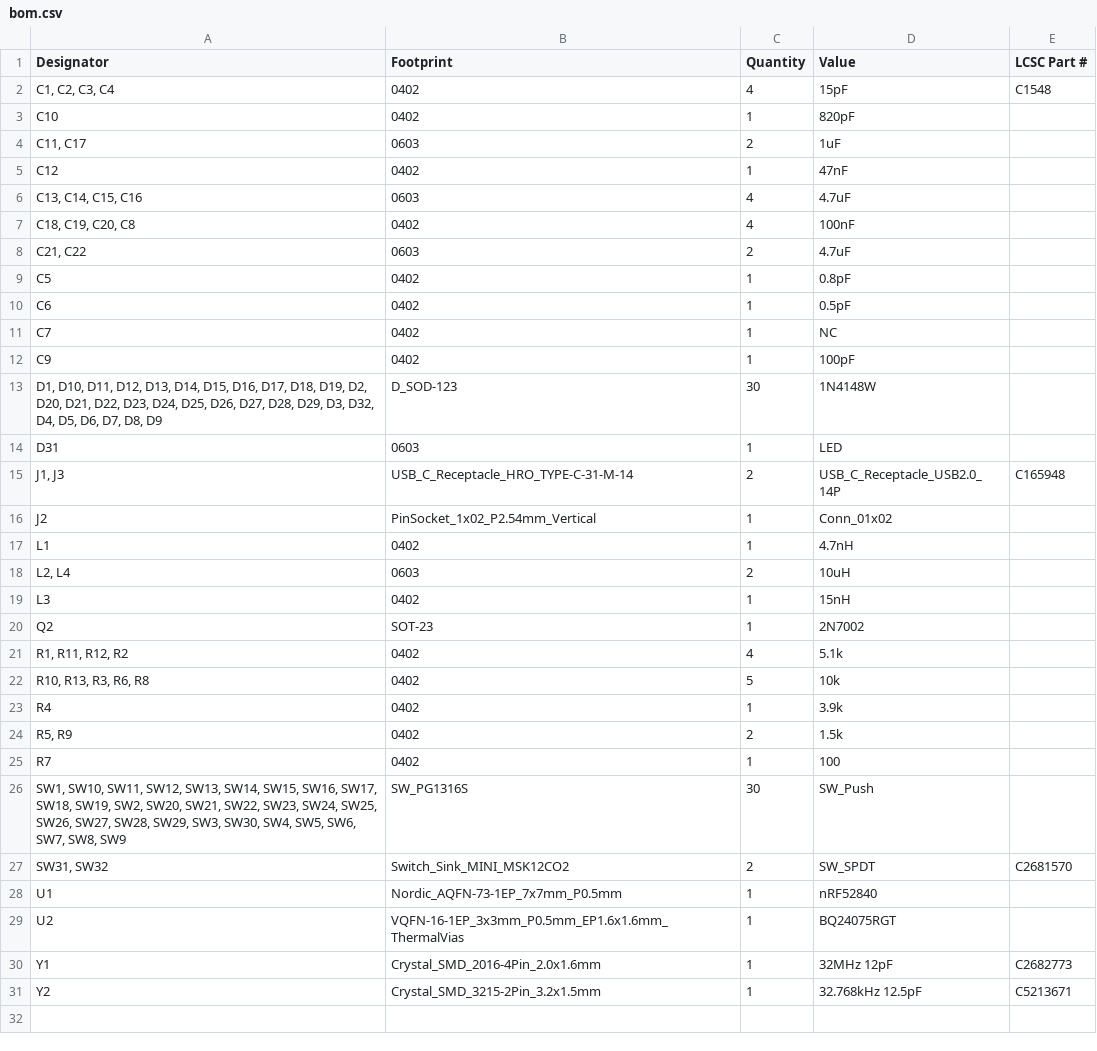
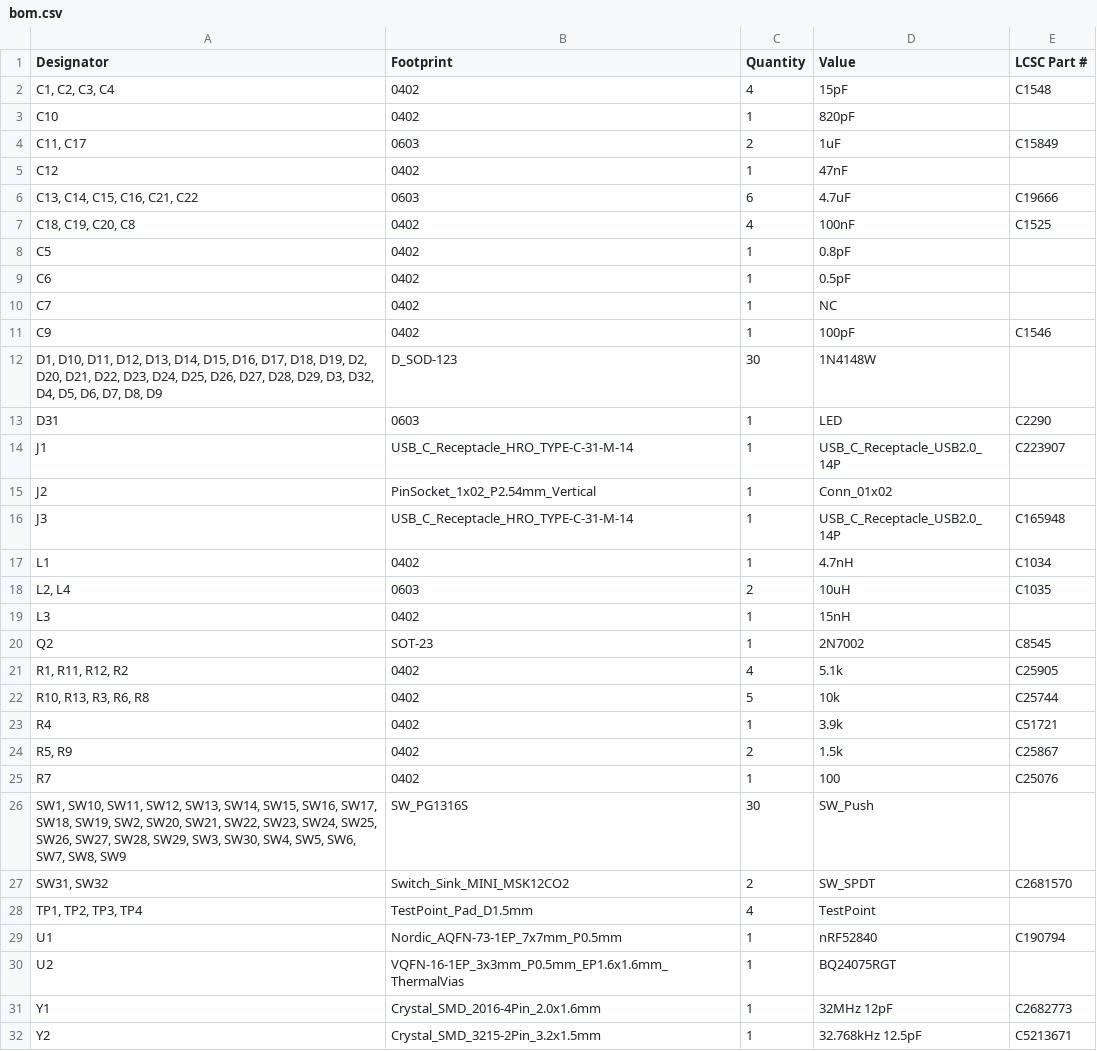
Before and after one commit to finn-e/leptosis, a CSV file: hardware/production/bom.csv, drawn as a sheet.

```diff
--- a/hardware/production/bom.csv
+++ b/hardware/production/bom.csv
@@ -3,7 +3,6 @@
 C10,0402,1,820pF,
-"C11, C17",0603,2,1uF,
+"C11, C17",0603,2,1uF,C15849
 C12,0402,1,47nF,
-"C13, C14, C15, C16",0603,4,4.7uF,
-"C18, C19, C20, C8",0402,4,100nF,
-"C21, C22",0603,2,4.7uF,
+"C13, C14, C15, C16, C21, C22",0603,6,4.7uF,C19666
+"C18, C19, C20, C8",0402,4,100nF,C1525
 C5,0402,1,0.8pF,
@@ -11,19 +10,21 @@ C6,0402,1,0.5pF,
 C7,0402,1,NC,
-C9,0402,1,100pF,
+C9,0402,1,100pF,C1546
 "D1, D10, D11, D12, D13, D14, D15, D16, D17, D18, D19, D2, D20, D21, D22, D23, D24, D25, D26, D27, D28, D29, D3, D32, D4, D5, D6, D7, D8, D9",D_SOD-123,30,1N4148W,
-D31,0603,1,LED,
-"J1, J3",USB_C_Receptacle_HRO_TYPE-C-31-M-14,2,USB_C_Receptacle_USB2.0_14P,C165948
+D31,0603,1,LED,C2290
+J1,USB_C_Receptacle_HRO_TYPE-C-31-M-14,1,USB_C_Receptacle_USB2.0_14P,C223907
 J2,PinSocket_1x02_P2.54mm_Vertical,1,Conn_01x02,
-L1,0402,1,4.7nH,
-"L2, L4",0603,2,10uH,
+J3,USB_C_Receptacle_HRO_TYPE-C-31-M-14,1,USB_C_Receptacle_USB2.0_14P,C165948
+L1,0402,1,4.7nH,C1034
+"L2, L4",0603,2,10uH,C1035
 L3,0402,1,15nH,
-Q2,SOT-23,1,2N7002,
-"R1, R11, R12, R2",0402,4,5.1k,
-"R10, R13, R3, R6, R8",0402,5,10k,
-R4,0402,1,3.9k,
-"R5, R9",0402,2,1.5k,
-R7,0402,1,100,
+Q2,SOT-23,1,2N7002,C8545
+"R1, R11, R12, R2",0402,4,5.1k,C25905
+"R10, R13, R3, R6, R8",0402,5,10k,C25744
+R4,0402,1,3.9k,C51721
+"R5, R9",0402,2,1.5k,C25867
+R7,0402,1,100,C25076
 "SW1, SW10, SW11, SW12, SW13, SW14, SW15, SW16, SW17, SW18, SW19, SW2, SW20, SW21, SW22, SW23, SW24, SW25, SW26, SW27, SW28, SW29, SW3, SW30, SW4, SW5, SW6, SW7, SW8, SW9",SW_PG1316S,30,SW_Push,
 "SW31, SW32",Switch_Sink_MINI_MSK12CO2,2,SW_SPDT,C2681570
-U1,Nordic_AQFN-73-1EP_7x7mm_P0.5mm,1,nRF52840,
+"TP1, TP2, TP3, TP4",TestPoint_Pad_D1.5mm,4,TestPoint,
+U1,Nordic_AQFN-73-1EP_7x7mm_P0.5mm,1,nRF52840,C190794
 U2,VQFN-16-1EP_3x3mm_P0.5mm_EP1.6x1.6mm_ThermalVias,1,BQ24075RGT,
```
Also changed, not shown: bom.csv, hardware/production/designators.csv, 16 other files.
